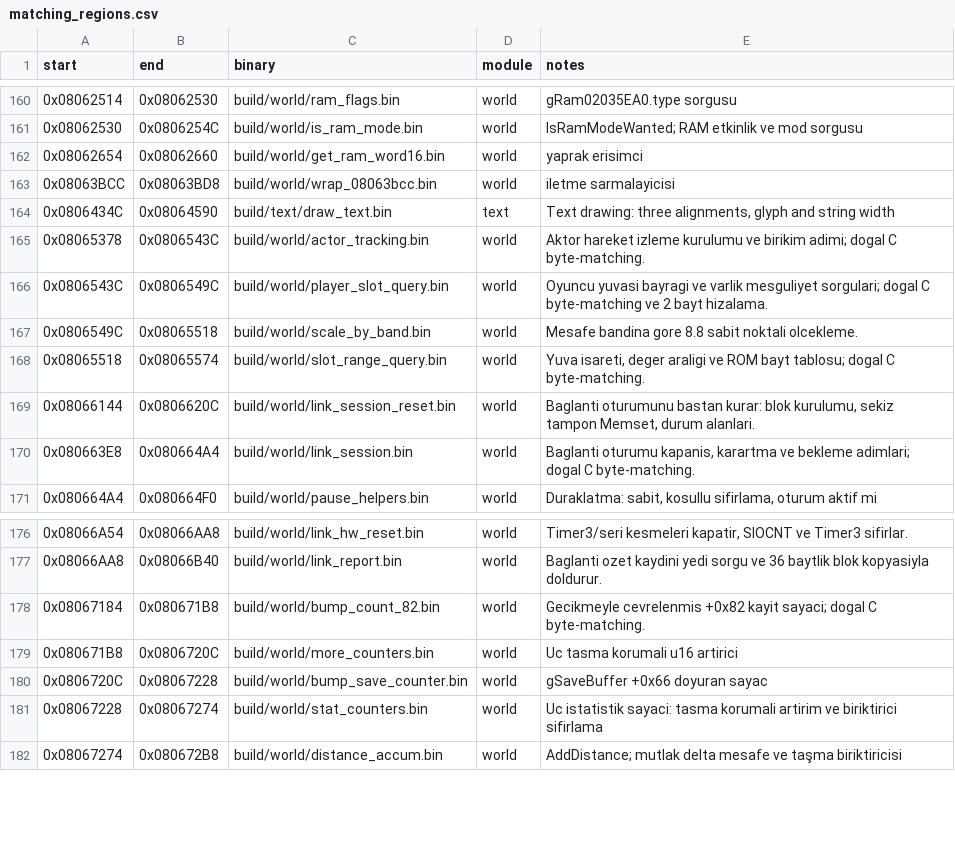
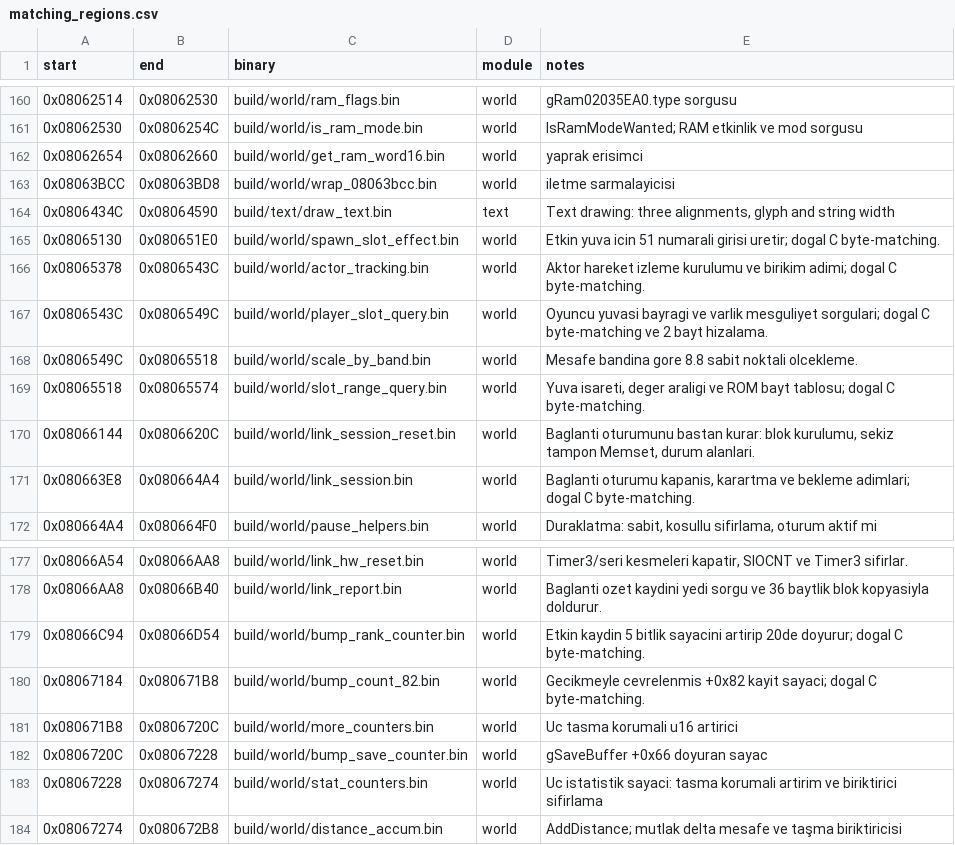
Before and after one commit to ahm3texe/gta-advance, a CSV file: data/matching_regions.csv, drawn as a sheet; only a part is shown, gaps mark what is left out.

```diff
--- a/data/matching_regions.csv
+++ b/data/matching_regions.csv
@@ -164,2 +164,3 @@ start,end,binary,module,notes
 0x0806434C,0x08064590,build/text/draw_text.bin,text,"Text drawing: three alignments, glyph and string width"
+0x08065130,0x080651E0,build/world/spawn_slot_effect.bin,world,Etkin yuva icin 51 numarali girisi uretir; dogal C byte-matching.
 0x08065378,0x0806543C,build/world/actor_tracking.bin,world,Aktor hareket izleme kurulumu ve birikim adimi; dogal C byte-matching.
@@ -177,2 +178,3 @@ start,end,binary,module,notes
 0x08066AA8,0x08066B40,build/world/link_report.bin,world,Baglanti ozet kaydini yedi sorgu ve 36 baytlik blok kopyasiyla doldurur.
+0x08066C94,0x08066D54,build/world/bump_rank_counter.bin,world,Etkin kaydin 5 bitlik sayacini artirip 20de doyurur; dogal C byte-matching.
 0x08067184,0x080671B8,build/world/bump_count_82.bin,world,Gecikmeyle cevrelenmis +0x82 kayit sayaci; dogal C byte-matching.
```
Also changed, not shown: data/c_sources.csv, data/functions.csv, 6 other files.
